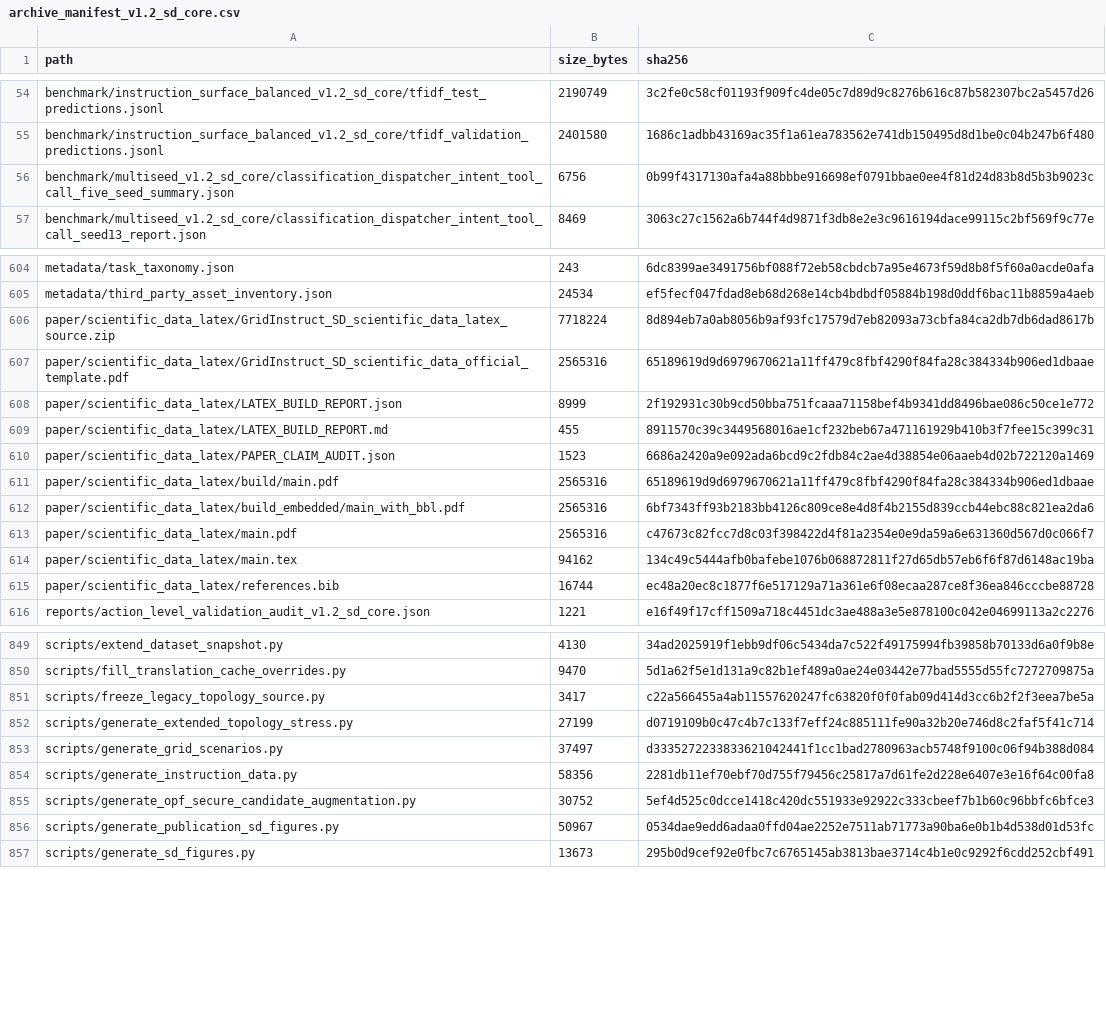
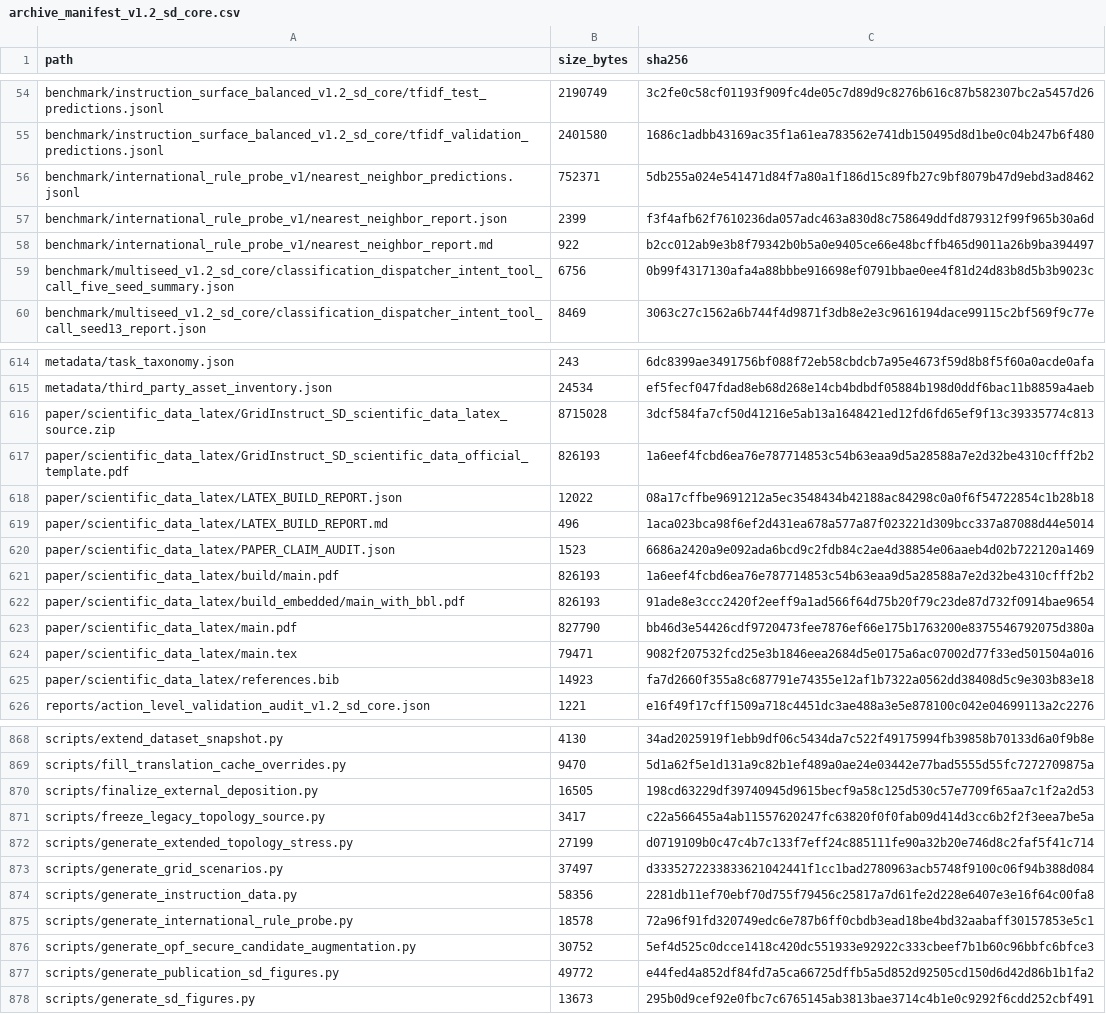
Before and after one commit to derry-cheng/gridinstruct-v1.2-sd-core, a CSV file: release/archive_manifest_v1.2_sd_core.csv, drawn as a sheet; only a part is shown, gaps mark what is left out; the diff covers the shown part only.

Commit message:
Add international rule probe evaluation package

```diff
--- a/release/archive_manifest_v1.2_sd_core.csv
+++ b/release/archive_manifest_v1.2_sd_core.csv
@@ -55,2 +55,5 @@ benchmark/instruction_surface_balanced_v1.2_sd_core/tfidf_test_predictions.jsonl
 benchmark/instruction_surface_balanced_v1.2_sd_core/tfidf_validation_predictions.jsonl,2401580,1686c1adbb43169ac35f1a61ea783562e741db150495d8d1be0c04b247b6f480
+benchmark/international_rule_probe_v1/nearest_neighbor_predictions.jsonl,752371,5db255a024e541471d84f7a80a1f186d15c89fb27c9bf8079b47d9ebd3ad8462
+benchmark/international_rule_probe_v1/nearest_neighbor_report.json,2399,f3f4afb62f7610236da057adc463a830d8c758649ddfd879312f99f965b30a6d
+benchmark/international_rule_probe_v1/nearest_neighbor_report.md,922,b2cc012ab9e3b8f79342b0b5a0e9405ce66e48bcffb465d9011a26b9ba394497
 benchmark/multiseed_v1.2_sd_core/classification_dispatcher_intent_tool_call_five_seed_summary.json,6756,0b99f4317130afa4a88bbbe916698ef0791bbae0ee4f81d24d83b8d5b3b9023c
@@ -605,12 +615,12 @@ metadata/task_taxonomy.json,243,6dc8399ae3491756bf088f72eb58cbdcb7a95e4673f59d8b
 metadata/third_party_asset_inventory.json,24534,ef5fecf047fdad8eb68d268e14cb4bdbdf05884b198d0ddf6bac11b8859a4aeb
-paper/scientific_data_latex/GridInstruct_SD_scientific_data_latex_source.zip,7718224,8d894eb7a0ab8056b9af93fc17579d7eb82093a73cbfa84ca2db7db6dad8617b
-paper/scientific_data_latex/GridInstruct_SD_scientific_data_official_template.pdf,2565316,65189619d9d6979670621a11ff479c8fbf4290f84fa28c384334b906ed1dbaae
-paper/scientific_data_latex/LATEX_BUILD_REPORT.json,8999,2f192931c30b9cd50bba751fcaaa71158bef4b9341dd8496bae086c50ce1e772
-paper/scientific_data_latex/LATEX_BUILD_REPORT.md,455,8911570c39c3449568016ae1cf232beb67a471161929b410b3f7fee15c399c31
+paper/scientific_data_latex/GridInstruct_SD_scientific_data_latex_source.zip,8715028,3dcf584fa7cf50d41216e5ab13a1648421ed12fd6fd65ef9f13c39335774c813
+paper/scientific_data_latex/GridInstruct_SD_scientific_data_official_template.pdf,826193,1a6eef4fcbd6ea76e787714853c54b63eaa9d5a28588a7e2d32be4310cfff2b2
+paper/scientific_data_latex/LATEX_BUILD_REPORT.json,12022,08a17cffbe9691212a5ec3548434b42188ac84298c0a0f6f54722854c1b28b18
+paper/scientific_data_latex/LATEX_BUILD_REPORT.md,496,1aca023bca98f6ef2d431ea678a577a87f023221d309bcc337a87088d44e5014
 paper/scientific_data_latex/PAPER_CLAIM_AUDIT.json,1523,6686a2420a9e092ada6bcd9c2fdb84c2ae4d38854e06aaeb4d02b722120a1469
-paper/scientific_data_latex/build/main.pdf,2565316,65189619d9d6979670621a11ff479c8fbf4290f84fa28c384334b906ed1dbaae
-paper/scientific_data_latex/build_embedded/main_with_bbl.pdf,2565316,6bf7343ff93b2183bb4126c809ce8e4d8f4b2155d839ccb44ebc88c821ea2da6
-paper/scientific_data_latex/main.pdf,2565316,c47673c82fcc7d8c03f398422d4f81a2354e0e9da59a6e631360d567d0c066f7
-paper/scientific_data_latex/main.tex,94162,134c49c5444afb0bafebe1076b068872811f27d65db57eb6f6f87d6148ac19ba
-paper/scientific_data_latex/references.bib,16744,ec48a20ec8c1877f6e517129a71a361e6f08ecaa287ce8f36ea846cccbe88728
+paper/scientific_data_latex/build/main.pdf,826193,1a6eef4fcbd6ea76e787714853c54b63eaa9d5a28588a7e2d32be4310cfff2b2
+paper/scientific_data_latex/build_embedded/main_with_bbl.pdf,826193,91ade8e3ccc2420f2eeff9a1ad566f64d75b20f79c23de87d732f0914bae9654
+paper/scientific_data_latex/main.pdf,827790,bb46d3e54426cdf9720473fee7876ef66e175b1763200e8375546792075d380a
+paper/scientific_data_latex/main.tex,79471,9082f207532fcd25e3b1846eea2684d5e0175a6ac07002d77f33ed501504a016
+paper/scientific_data_latex/references.bib,14923,fa7d2660f355a8c687791e74355e12af1b7322a0562dd38408d5c9e303b83e18
 reports/action_level_validation_audit_v1.2_sd_core.json,1221,e16f49f17cff1509a718c4451dc3ae488a3e5e878100c042e04699113a2c2276
@@ -850,2 +869,3 @@ scripts/extend_dataset_snapshot.py,4130,34ad2025919f1ebb9df06c5434da7c522f491759
 scripts/fill_translation_cache_overrides.py,9470,5d1a62f5e1d131a9c82b1ef489a0ae24e03442e77bad5555d55fc7272709875a
+scripts/finalize_external_deposition.py,16505,198cd63229df39740945d9615becf9a58c125d530c57e7709f65aa7c1f2a2d53
 scripts/freeze_legacy_topology_source.py,3417,c22a566455a4ab11557620247fc63820f0f0fab09d414d3cc6b2f2f3eea7be5a
@@ -854,4 +874,5 @@ scripts/generate_grid_scenarios.py,37497,d3335272233833621042441f1cc1bad2780963a
 scripts/generate_instruction_data.py,58356,2281db11ef70ebf70d755f79456c25817a7d61fe2d228e6407e3e16f64c00fa8
+scripts/generate_international_rule_probe.py,18578,72a96f91fd320749edc6e787b6ff0cbdb3ead18be4bd32aabaff30157853e5c1
 scripts/generate_opf_secure_candidate_augmentation.py,30752,5ef4d525c0dcce1418c420dc551933e92922c333cbeef7b1b60c96bbfc6bfce3
-scripts/generate_publication_sd_figures.py,50967,0534dae9edd6adaa0ffd04ae2252e7511ab71773a90ba6e0b1b4d538d01d53fc
+scripts/generate_publication_sd_figures.py,49772,e44fed4a852df84fd7a5ca66725dffb5a5d852d92505cd150d6d42d86b1b1fa2
 scripts/generate_sd_figures.py,13673,295b0d9cef92e0fbc7c6765145ab3813bae3714c4b1e0c9292f6cdd252cbf491
```
Also changed, not shown: 17 added rows and 61 edited cells elsewhere in this file, 23 other files.
